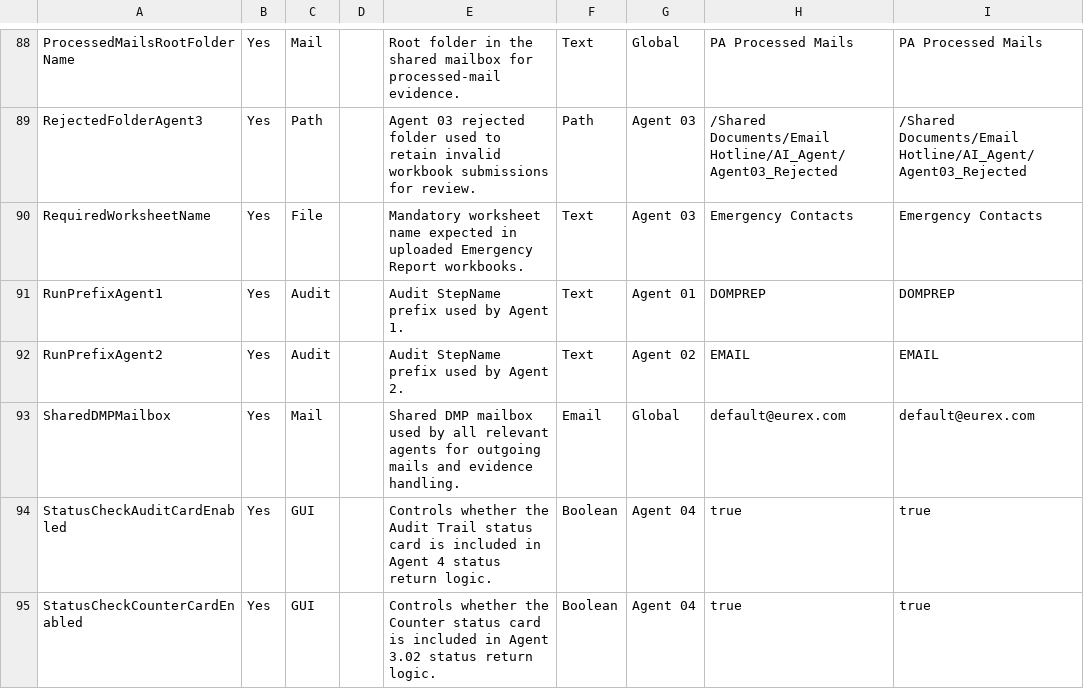
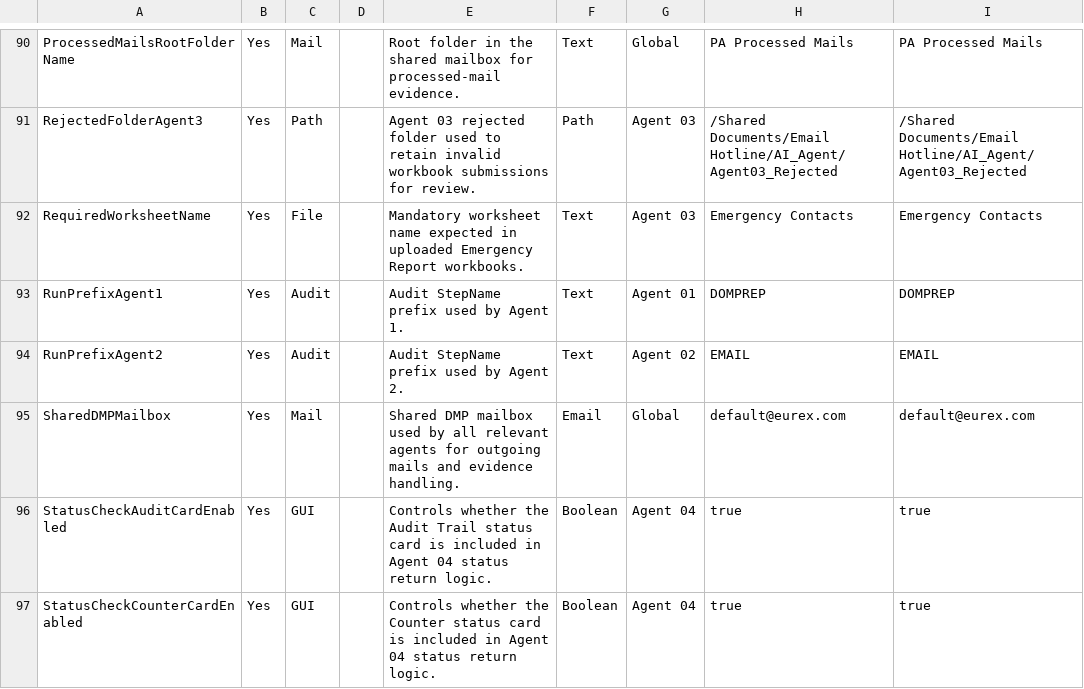
Before and after one commit to DF843DF843/DMP_COMMAND, a CSV file: Documentation/DMP Command Configuration.csv, drawn as a sheet; only a part is shown, gaps mark what is left out; addresses are those after the commit; the diff covers the shown part only; the diff names each change by its address in the sheet, - before the commit and + after, or states it on an @@ line.

```diff
--- a/Documentation/DMP Command Configuration.csv
+++ b/Documentation/DMP Command Configuration.csv
-E96: …in Agent 4 status return…
+E96: …in Agent 04 status return…
-E97: …in Agent 3.02 status return…
+E97: …in Agent 04 status return…
```
Also changed, not shown: 2 added rows and 6 edited cells elsewhere in this file, Documentation/DMP Command Agent Status.csv, 10 other files.
